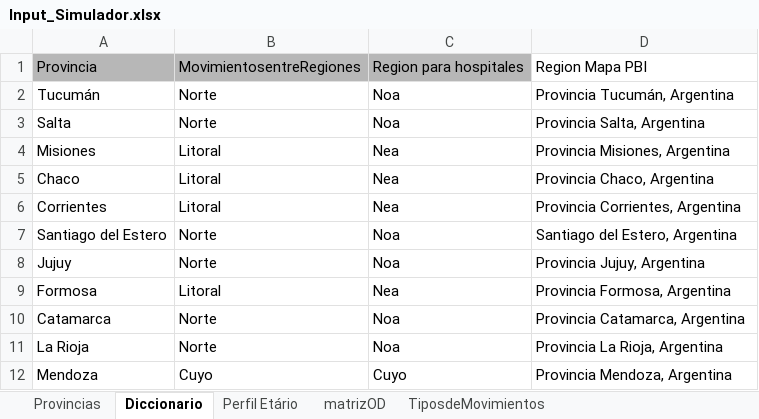
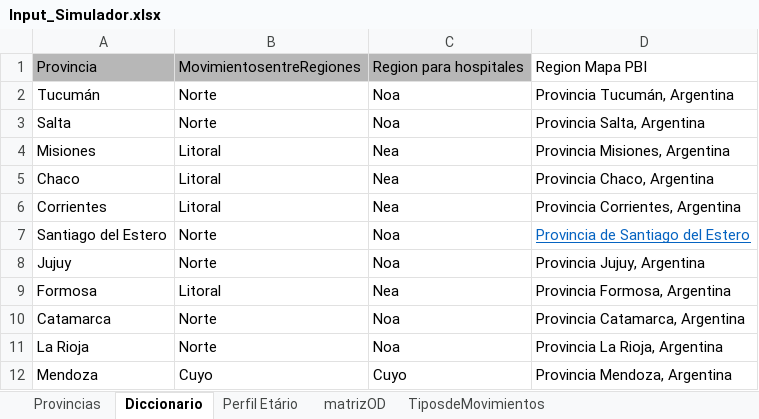
Before and after one commit to patopipp/COVID-19-Simulation-Argentina, an Excel workbook: Input/Input_Simulador.xlsx, sheet Diccionario, drawn as a sheet; only a part is shown; values as stored, in another font and other column widths than the file's, no borders; the diff names each change by its address in the sheet, - before the commit and + after, or states it on an @@ line.

Commit message:
fixed Santiago del Estero's location in PBI Map

```diff
--- a/Input/Input_Simulador.xlsx (sheet Diccionario)
+++ b/Input/Input_Simulador.xlsx (sheet Diccionario)
-D7: Santiago del Estero, Argentina
+D7: Provincia de Santiago del Estero
@@ D7 underline: off → on, text colour: black → #0563C1 @@
```
Also changed, not shown: 2 other files.
